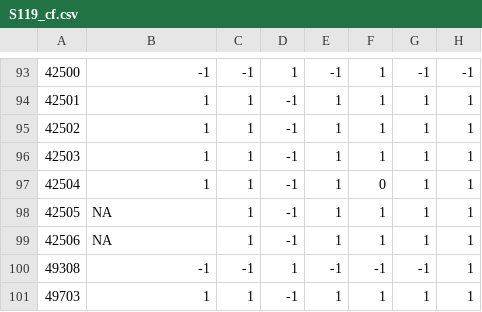
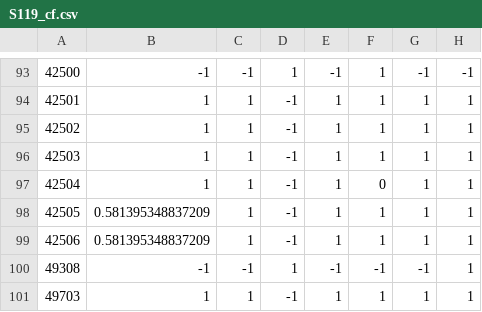
Before and after one commit to mrwrench24/ds4420_project, a CSV file: collaborative_filtering/S119_cf.csv, drawn as a sheet; only a part is shown, gaps mark what is left out; the diff names each change by its address in the sheet, - before the commit and + after, or states it on an @@ line.

```diff
--- a/collaborative_filtering/S119_cf.csv
+++ b/collaborative_filtering/S119_cf.csv
-B98:B99: NA
+B98:B99: 0.581395348837209
```
Also changed, not shown: collaborative_filtering/H111_cf.csv, collaborative_filtering/H118_cf.csv, 11 other files.
